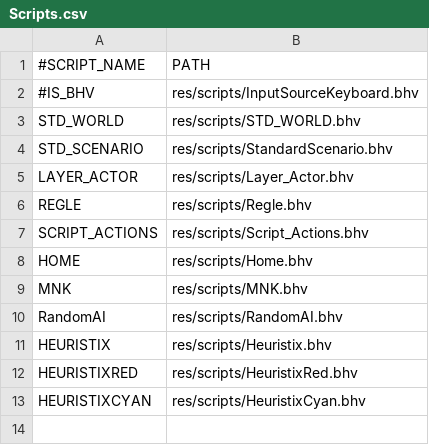
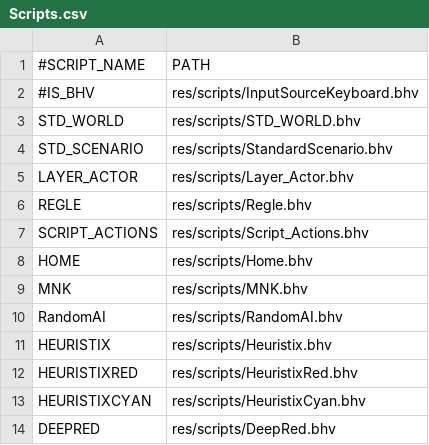
Before and after one commit to davidkha44/projet-jeu, a CSV file: res/tables/Scripts.csv, drawn as a sheet.

```diff
--- a/res/tables/Scripts.csv
+++ b/res/tables/Scripts.csv
@@ -13 +13,2 @@ HEURISTIXRED,res/scripts/HeuristixRed.bhv
 HEURISTIXCYAN,res/scripts/HeuristixCyan.bhv
+DEEPRED,res/scripts/DeepRed.bhv
```
Also changed, not shown: 11 other files.
